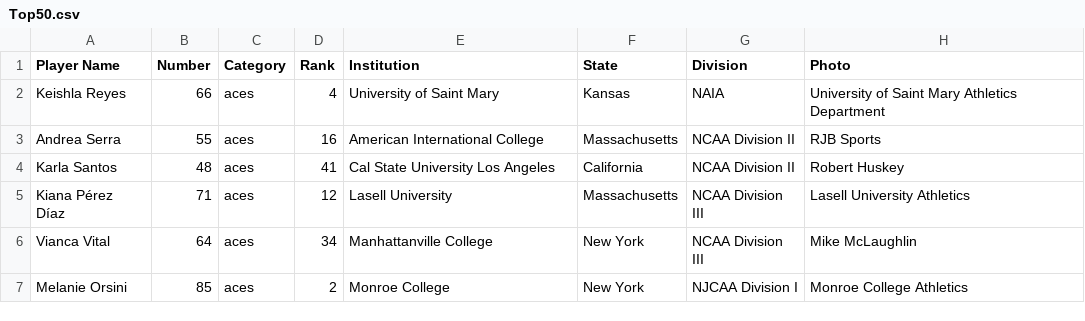
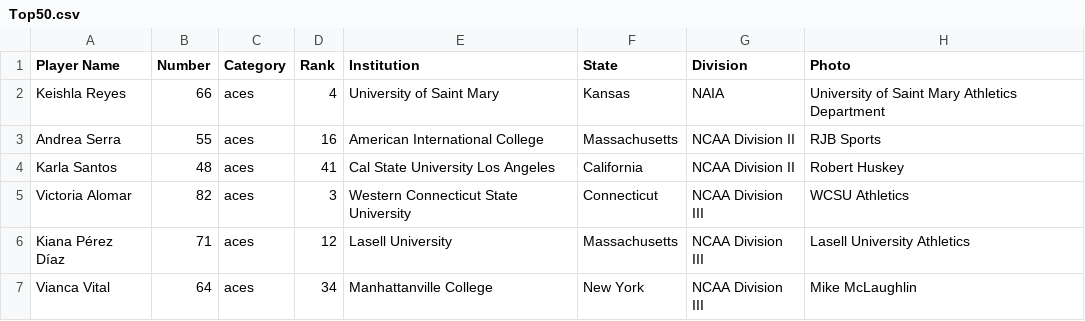
Before and after one commit to carlosror/Boricuas_NCAA_Season_Summary_2019_2020, a CSV file: Women/Top50.csv, drawn as a sheet; only a part is shown; the shorter side is filled out with more unchanged rows.

```diff
--- a/Women/Top50.csv
+++ b/Women/Top50.csv
@@ -4,2 +4,3 @@ Andrea Serra,55,aces,16,American International College,Massachusetts,NCAA Divisi
 Karla Santos,48,aces,41,Cal State University Los Angeles,California,NCAA Division II,Robert Huskey
+Victoria Alomar,82,aces,3,Western Connecticut State University,Connecticut,NCAA Division III,WCSU Athletics
 Kiana Pérez Díaz,71,aces,12,Lasell University,Massachusetts,NCAA Division III,Lasell University Athletics
```
Also changed, not shown: Women/Conference_leaders.csv, 32 other files.
